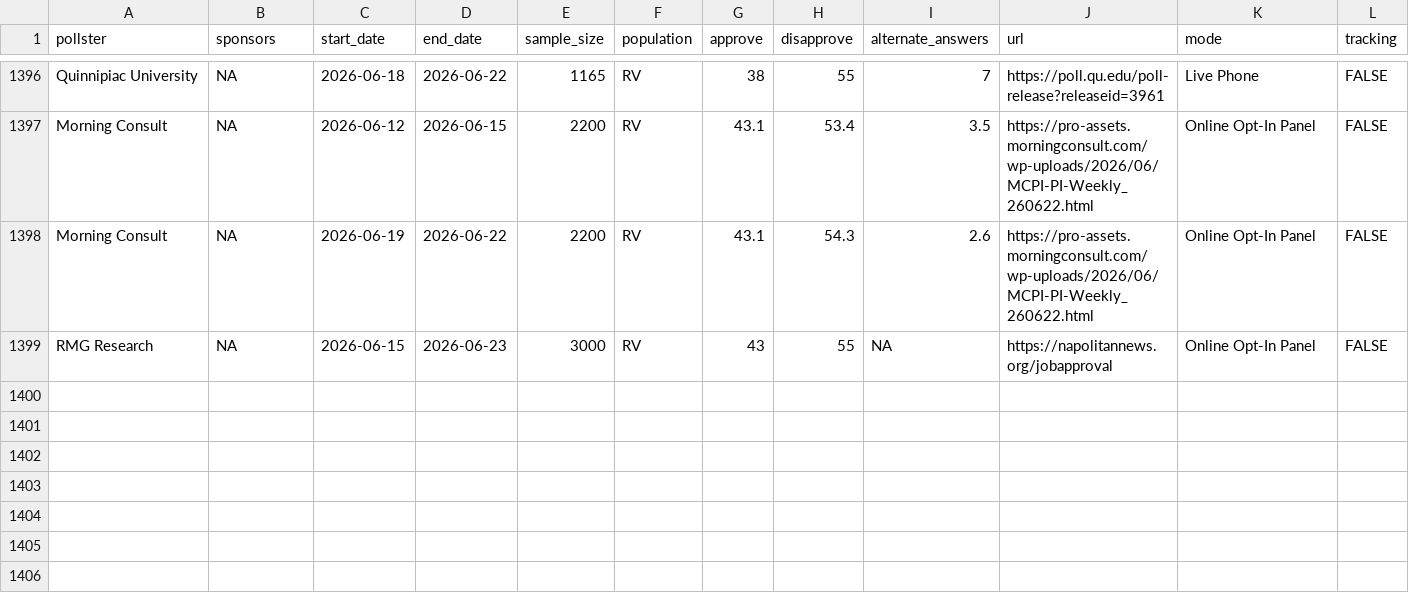
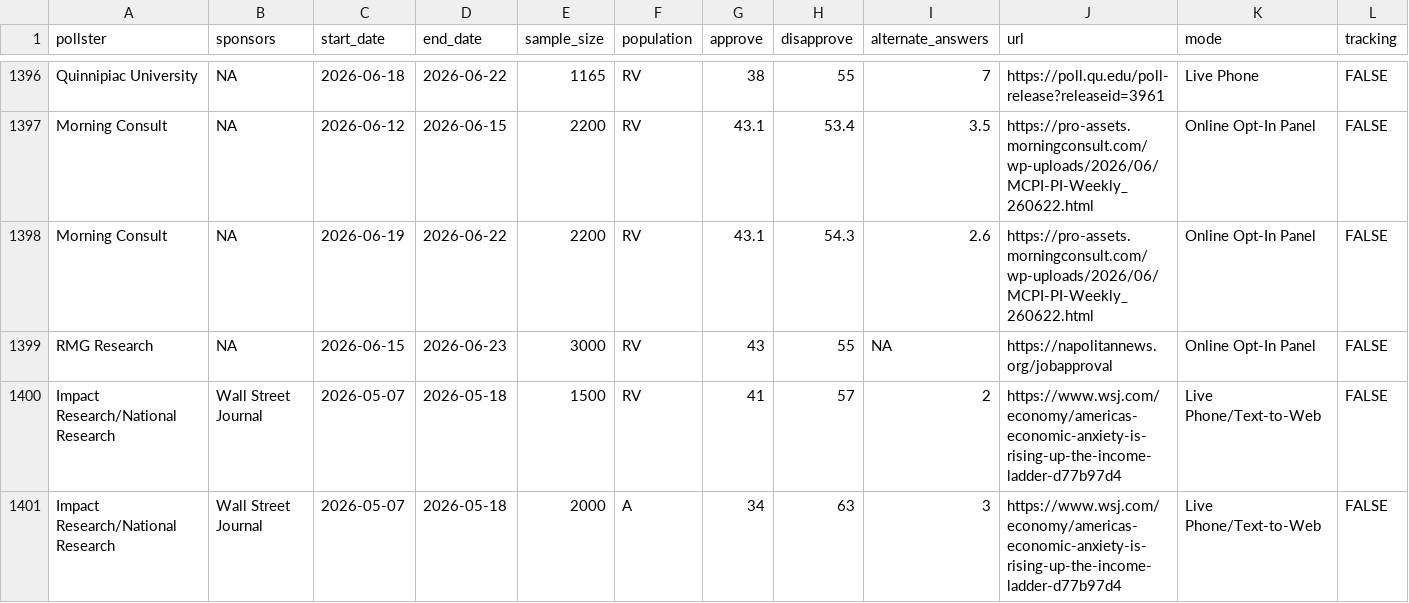
Before and after one commit to Hackquantumcpp/snoutcounter-backend, a CSV file: data/president_approval_polls.csv, drawn as a sheet; only a part is shown, gaps mark what is left out; rows hold the shown columns only; the diff names each change by its address in the sheet, - before the commit and + after, or states it on an @@ line.

```diff
--- a/data/president_approval_polls.csv
+++ b/data/president_approval_polls.csv
+row 1400: Impact Research/National Research | Wall Street Journal | 2026-05-07 | 2026-05-18 | 1500 | RV | 41 | 57 | 2 | https://www.wsj.com/economy/americas-economic-anxiety-is-rising-up-the-income-ladder-d77b97d4 | Live Phone/Text-to-Web | FALSE
+row 1401: Impact Research/National Research | Wall Street Journal | 2026-05-07 | 2026-05-18 | 2000 | A | 34 | 63 | 3 | https://www.wsj.com/economy/americas-economic-anxiety-is-rising-up-the-income-ladder-d77b97d4 | Live Phone/Text-to-Web | FALSE
```
Also changed, not shown: averages/generic_ballot.csv, averages/presidential_RV_approval.csv, 8 other files.
